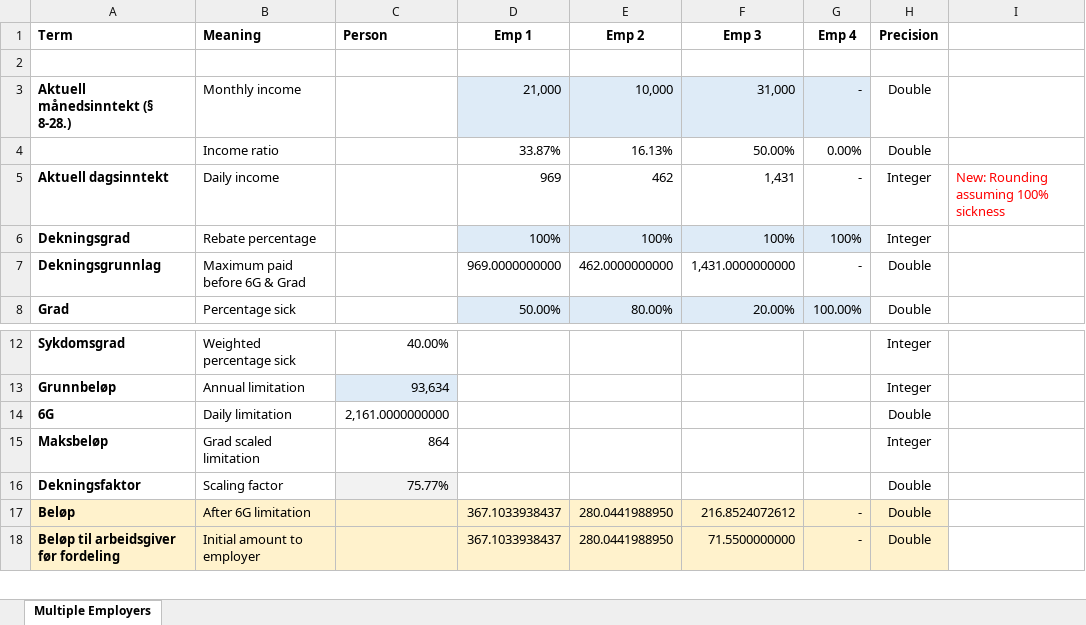
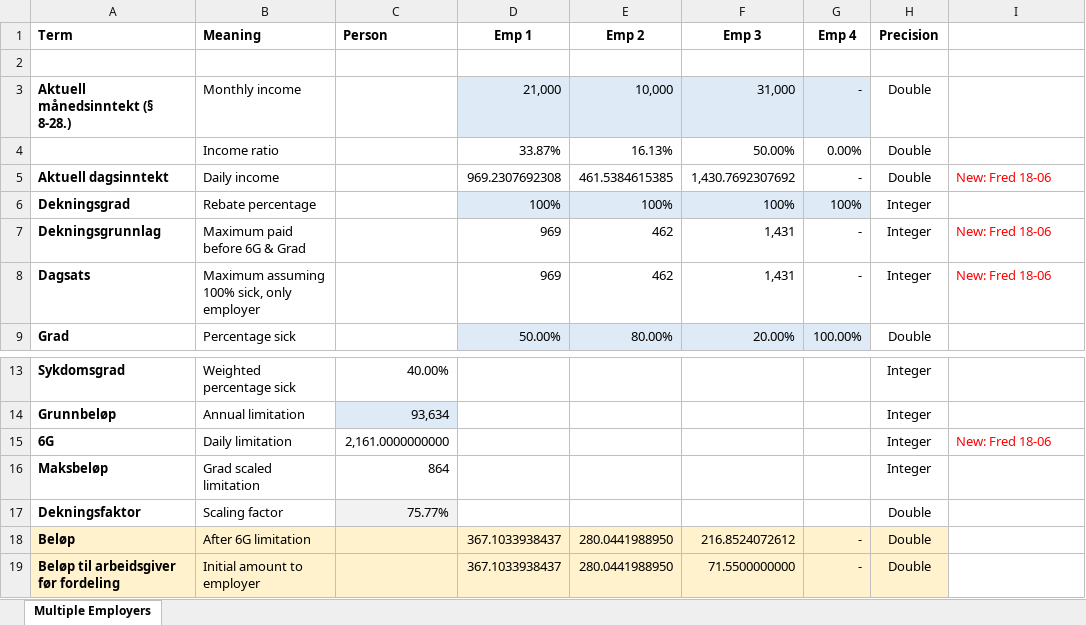
Before and after one commit to navikt/helse-spleis, an Excel workbook: doc/okonomi/Utbetaling.xlsx, sheet Multiple Employers, drawn as a sheet; only a part is shown, gaps mark what is left out; values as stored, in another font and other column widths than the file's, no borders; addresses are those after the commit; the diff names each change by its address in the sheet, - before the commit and + after, or states it on an @@ line.

```diff
--- a/doc/okonomi/Utbetaling.xlsx (sheet Multiple Employers)
+++ b/doc/okonomi/Utbetaling.xlsx (sheet Multiple Employers)
-D5 (Emp 1): 969
+D5 (Emp 1): 969.2307692308
-E5 (Emp 2): 462
+E5 (Emp 2): 461.5384615385
-F5 (Emp 3): 1,431
+F5 (Emp 3): 1,430.7692307692
-H5 (Precision): Integer
+H5 (Precision): Double
-I5: New: Rounding assuming 100% sickness
+I5: New: Fred 18-06
-D7 (Emp 1): 969.0000000000
+D7 (Emp 1): 969
-E7 (Emp 2): 462.0000000000
+E7 (Emp 2): 462
-F7 (Emp 3): 1,431.0000000000
+F7 (Emp 3): 1,431
-H7 (Precision): Double
+H7 (Precision): Integer
-I7: (empty)
+I7: New: Fred 18-06
+row 8: Dagsats | Maximum assuming 100% sick, only employer |  | 969 | 462 | 1,431 | - | Integer | New: Fred 18-06
-H15 (Precision): Double
+H15 (Precision): Integer
-I15: (empty)
+I15: New: Fred 18-06
```
Also changed, not shown: formulas that keep their value, 3 other files.
